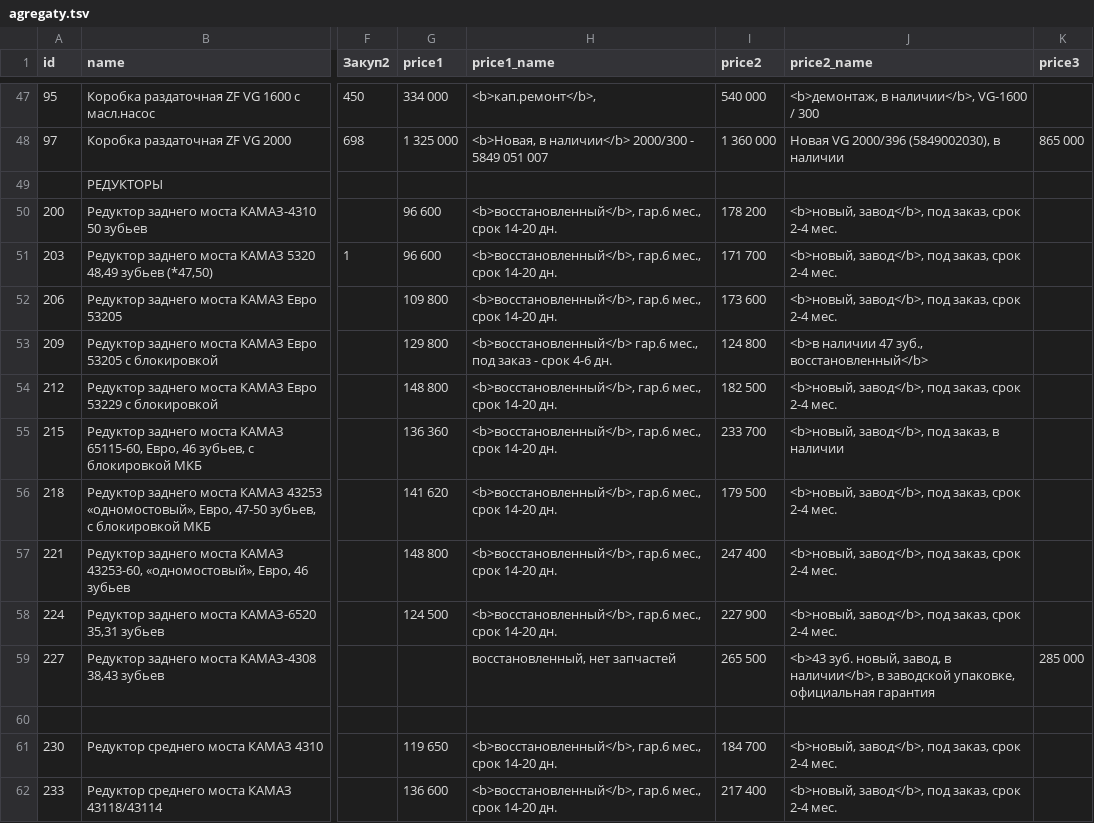
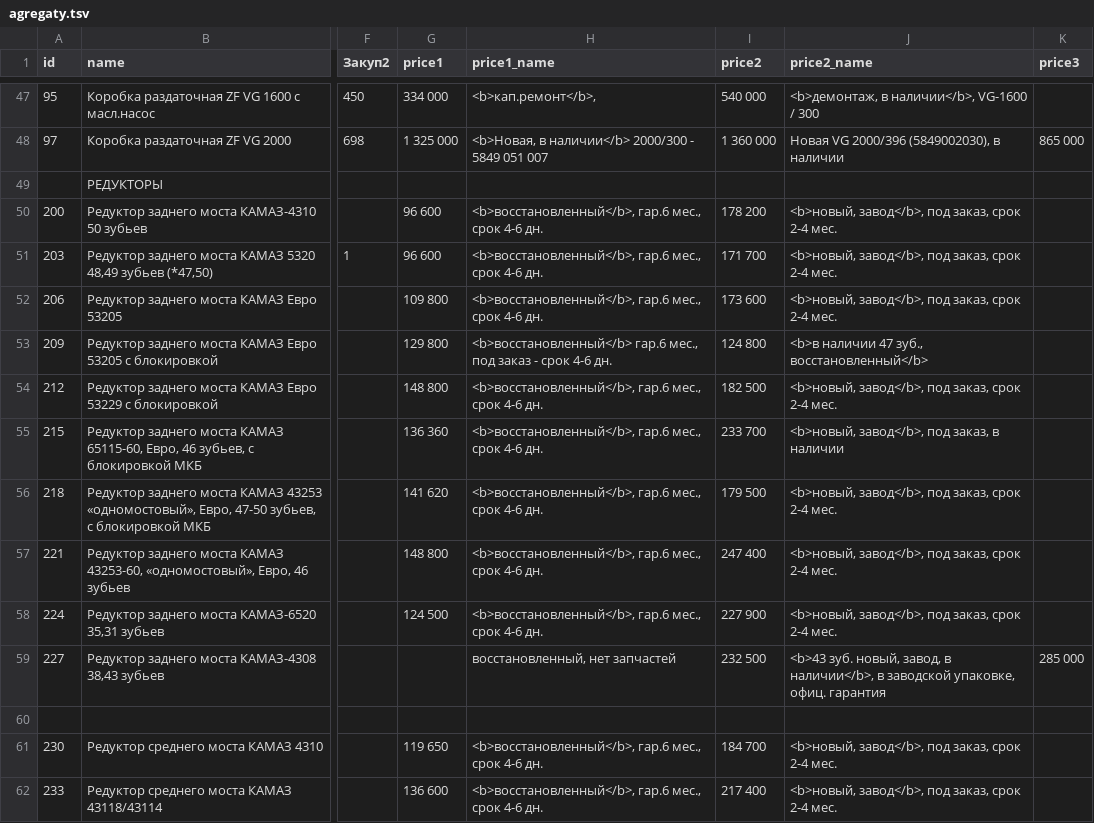
Before and after one commit to reesly/zap-kam, a TSV file: data/agregaty.tsv, drawn as a sheet; only a part is shown, gaps mark what is left out; the diff covers the shown part only; the diff names each change by its address in the sheet, - before the commit and + after, or states it on an @@ line.

```diff
--- a/data/agregaty.tsv
+++ b/data/agregaty.tsv
-H50:H52 (price1_name): …мес., срок 14-20 дн.
+H50:H52 (price1_name): …мес., срок 4-6 дн.
-H54:H58 (price1_name): …мес., срок 14-20 дн.
+H54:H58 (price1_name): …мес., срок 4-6 дн.
-I59 (price2): 265 500
+I59 (price2): 232 500
-J59 (price2_name): …заводской упаковке, официальная гарантия
+J59 (price2_name): …заводской упаковке, офиц. гарантия
-H61:H62 (price1_name): …мес., срок 14-20 дн.
+H61:H62 (price1_name): …мес., срок 4-6 дн.
```
Also changed, not shown: 18 edited cells elsewhere in this file, data/dvig_zap.tsv, data/k4310.tsv.
